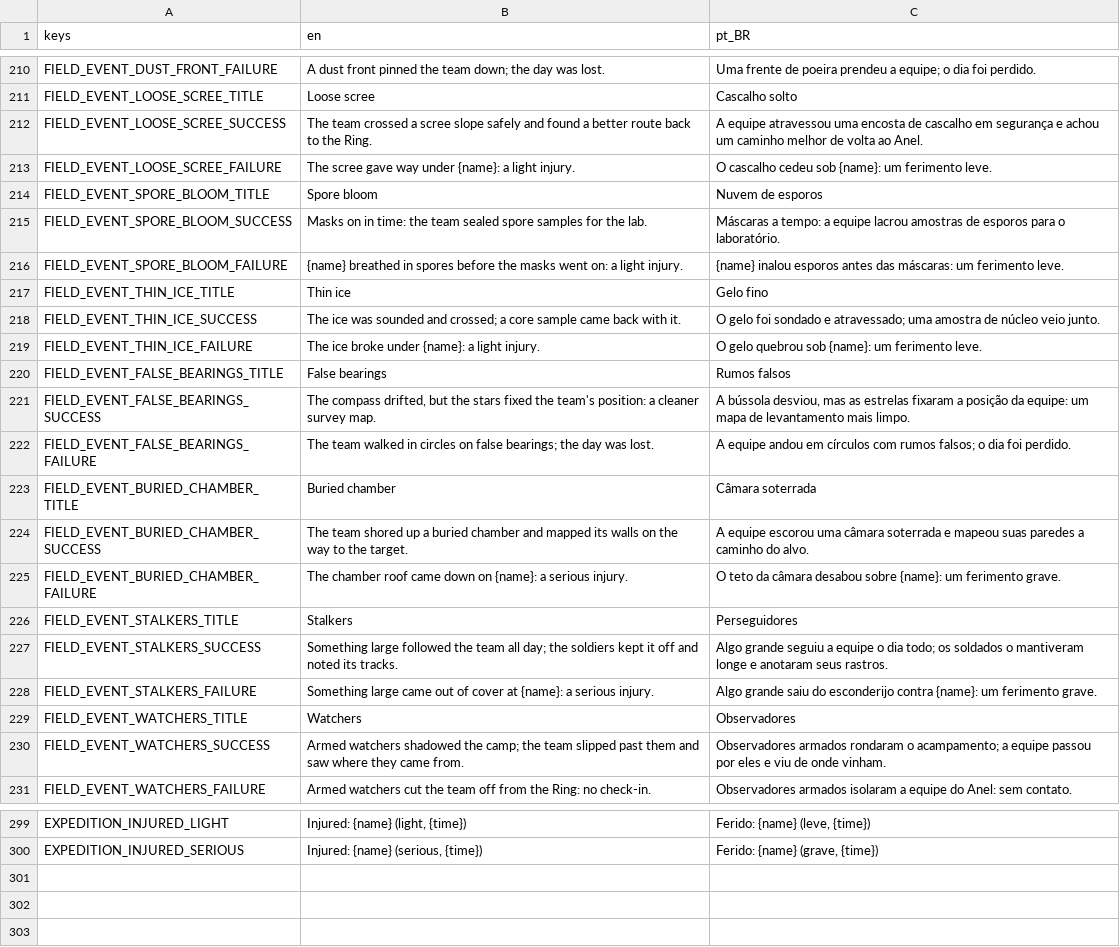
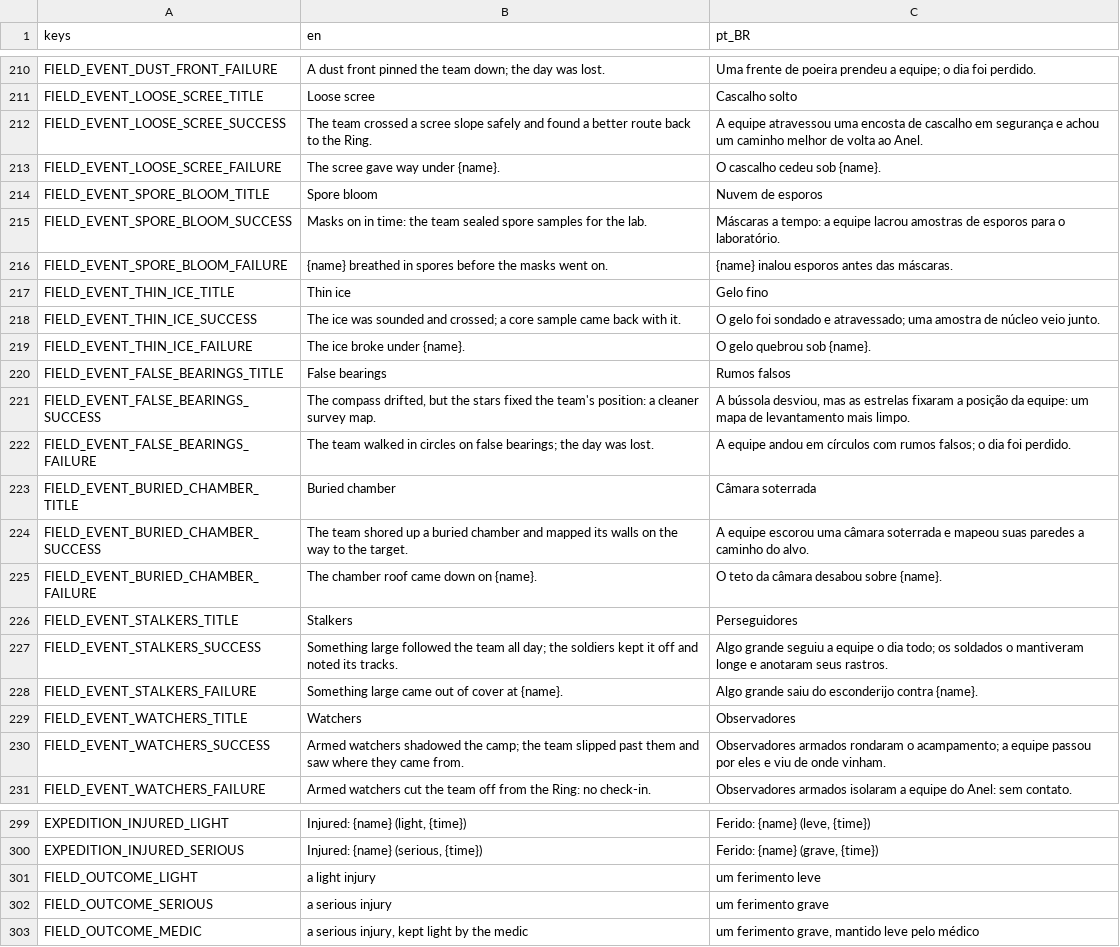
Before and after one commit to lmarcarini/StarPortal, a CSV file: localization/gate.csv, drawn as a sheet; only a part is shown, gaps mark what is left out.

```diff
--- a/localization/gate.csv
+++ b/localization/gate.csv
@@ -212,9 +212,9 @@ FIELD_EVENT_LOOSE_SCREE_TITLE,Loose scree,Cascalho solto
 FIELD_EVENT_LOOSE_SCREE_SUCCESS,"The team crossed a scree slope safely and found a better route back to the Ring.","A equipe atravessou uma encosta de cascalho em segurança e achou um caminho melhor de volta ao Anel."
-FIELD_EVENT_LOOSE_SCREE_FAILURE,"The scree gave way under {name}: a light injury.","O cascalho cedeu sob {name}: um ferimento leve."
+FIELD_EVENT_LOOSE_SCREE_FAILURE,"The scree gave way under {name}.","O cascalho cedeu sob {name}."
 FIELD_EVENT_SPORE_BLOOM_TITLE,Spore bloom,Nuvem de esporos
 FIELD_EVENT_SPORE_BLOOM_SUCCESS,"Masks on in time: the team sealed spore samples for the lab.","Máscaras a tempo: a equipe lacrou amostras de esporos para o laboratório."
-FIELD_EVENT_SPORE_BLOOM_FAILURE,"{name} breathed in spores before the masks went on: a light injury.","{name} inalou esporos antes das máscaras: um ferimento leve."
+FIELD_EVENT_SPORE_BLOOM_FAILURE,"{name} breathed in spores before the masks went on.","{name} inalou esporos antes das máscaras."
 FIELD_EVENT_THIN_ICE_TITLE,Thin ice,Gelo fino
 FIELD_EVENT_THIN_ICE_SUCCESS,"The ice was sounded and crossed; a core sample came back with it.","O gelo foi sondado e atravessado; uma amostra de núcleo veio junto."
-FIELD_EVENT_THIN_ICE_FAILURE,"The ice broke under {name}: a light injury.","O gelo quebrou sob {name}: um ferimento leve."
+FIELD_EVENT_THIN_ICE_FAILURE,"The ice broke under {name}.","O gelo quebrou sob {name}."
 FIELD_EVENT_FALSE_BEARINGS_TITLE,False bearings,Rumos falsos
@@ -224,6 +224,6 @@ FIELD_EVENT_BURIED_CHAMBER_TITLE,Buried chamber,Câmara soterrada
 FIELD_EVENT_BURIED_CHAMBER_SUCCESS,"The team shored up a buried chamber and mapped its walls on the way to the target.","A equipe escorou uma câmara soterrada e mapeou suas paredes a caminho do alvo."
-FIELD_EVENT_BURIED_CHAMBER_FAILURE,"The chamber roof came down on {name}: a serious injury.","O teto da câmara desabou sobre {name}: um ferimento grave."
+FIELD_EVENT_BURIED_CHAMBER_FAILURE,"The chamber roof came down on {name}.","O teto da câmara desabou sobre {name}."
 FIELD_EVENT_STALKERS_TITLE,Stalkers,Perseguidores
 FIELD_EVENT_STALKERS_SUCCESS,"Something large followed the team all day; the soldiers kept it off and noted its tracks.","Algo grande seguiu a equipe o dia todo; os soldados o mantiveram longe e anotaram seus rastros."
-FIELD_EVENT_STALKERS_FAILURE,"Something large came out of cover at {name}: a serious injury.","Algo grande saiu do esconderijo contra {name}: um ferimento grave."
+FIELD_EVENT_STALKERS_FAILURE,"Something large came out of cover at {name}.","Algo grande saiu do esconderijo contra {name}."
 FIELD_EVENT_WATCHERS_TITLE,Watchers,Observadores
@@ -300 +300,4 @@ EXPEDITION_INJURED_LIGHT,"Injured: {name} (light, {time})","Ferido: {name} (leve
 EXPEDITION_INJURED_SERIOUS,"Injured: {name} (serious, {time})","Ferido: {name} (grave, {time})"
+FIELD_OUTCOME_LIGHT,a light injury,um ferimento leve
+FIELD_OUTCOME_SERIOUS,a serious injury,um ferimento grave
+FIELD_OUTCOME_MEDIC,"a serious injury, kept light by the medic","um ferimento grave, mantido leve pelo médico"
```
Also changed, not shown: 2 other files.
